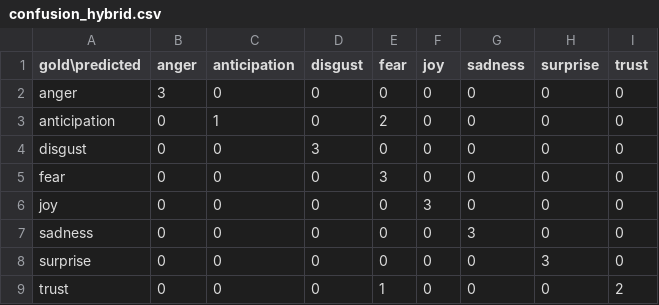
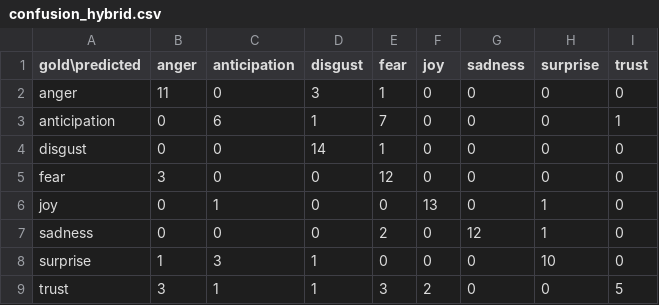
Before and after one commit to MateiBitache/NLP, a CSV file: cod/outputs/final_experiment/confusion_hybrid.csv, drawn as a sheet.

```diff
--- a/cod/outputs/final_experiment/confusion_hybrid.csv
+++ b/cod/outputs/final_experiment/confusion_hybrid.csv
@@ -1,9 +1,9 @@
 gold\predicted,anger,anticipation,disgust,fear,joy,sadness,surprise,trust
-anger,3,0,0,0,0,0,0,0
-anticipation,0,1,0,2,0,0,0,0
-disgust,0,0,3,0,0,0,0,0
-fear,0,0,0,3,0,0,0,0
-joy,0,0,0,0,3,0,0,0
-sadness,0,0,0,0,0,3,0,0
-surprise,0,0,0,0,0,0,3,0
-trust,0,0,0,1,0,0,0,2
+anger,11,0,3,1,0,0,0,0
+anticipation,0,6,1,7,0,0,0,1
+disgust,0,0,14,1,0,0,0,0
+fear,3,0,0,12,0,0,0,0
+joy,0,1,0,0,13,0,1,0
+sadness,0,0,0,2,0,12,1,0
+surprise,1,3,1,0,0,0,10,0
+trust,3,1,1,3,2,0,0,5
```
Also changed, not shown: cod/data/sample_texts.csv, cod/outputs/final_experiment/confusion_lexicon.csv, 27 other files.
